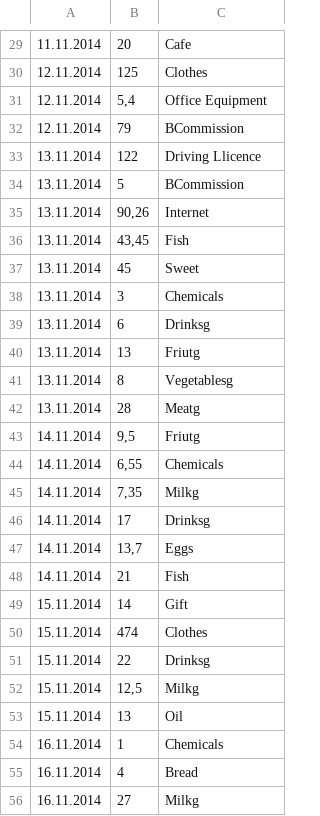
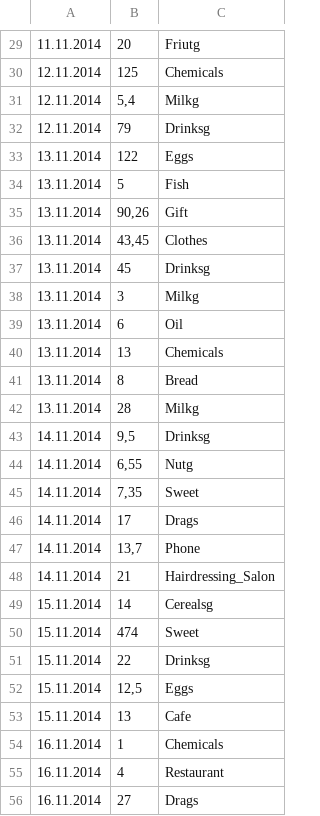
Before and after one commit to vlikin/budget, a CSV file: ext/shell/real_data_l1/expenses_l1.csv, drawn as a sheet; only a part is shown, gaps mark what is left out; the diff covers the shown part only.

```diff
--- a/ext/shell/real_data_l1/expenses_l1.csv
+++ b/ext/shell/real_data_l1/expenses_l1.csv
@@ -29,28 +29,28 @@
-11.11.2014,20,Cafe
-12.11.2014,125,Clothes
-12.11.2014,"5,4",Office Equipment
-12.11.2014,79,BCommission
-13.11.2014,122,Driving Llicence
-13.11.2014,5,BCommission
-13.11.2014,"90,26",Internet
-13.11.2014,"43,45",Fish
-13.11.2014,45,Sweet
-13.11.2014,3,Chemicals
-13.11.2014,6,Drinksg
-13.11.2014,13,Friutg
-13.11.2014,8,Vegetablesg
-13.11.2014,28,Meatg
-14.11.2014,"9,5",Friutg
-14.11.2014,"6,55",Chemicals
-14.11.2014,"7,35",Milkg
-14.11.2014,17,Drinksg
-14.11.2014,"13,7",Eggs
-14.11.2014,21,Fish
-15.11.2014,14,Gift
-15.11.2014,474,Clothes
+11.11.2014,20,Friutg
+12.11.2014,125,Chemicals
+12.11.2014,"5,4",Milkg
+12.11.2014,79,Drinksg
+13.11.2014,122,Eggs
+13.11.2014,5,Fish
+13.11.2014,"90,26",Gift
+13.11.2014,"43,45",Clothes
+13.11.2014,45,Drinksg
+13.11.2014,3,Milkg
+13.11.2014,6,Oil
+13.11.2014,13,Chemicals
+13.11.2014,8,Bread
+13.11.2014,28,Milkg
+14.11.2014,"9,5",Drinksg
+14.11.2014,"6,55",Nutg
+14.11.2014,"7,35",Sweet
+14.11.2014,17,Drags
+14.11.2014,"13,7",Phone
+14.11.2014,21,Hairdressing_Salon
+15.11.2014,14,Cerealsg
+15.11.2014,474,Sweet
 15.11.2014,22,Drinksg
-15.11.2014,"12,5",Milkg
-15.11.2014,13,Oil
+15.11.2014,"12,5",Eggs
+15.11.2014,13,Cafe
 16.11.2014,1,Chemicals
-16.11.2014,4,Bread
-16.11.2014,27,Milkg
+16.11.2014,4,Restaurant
+16.11.2014,27,Drags
```
Also changed, not shown: 68 edited cells elsewhere in this file, 3 other files.
